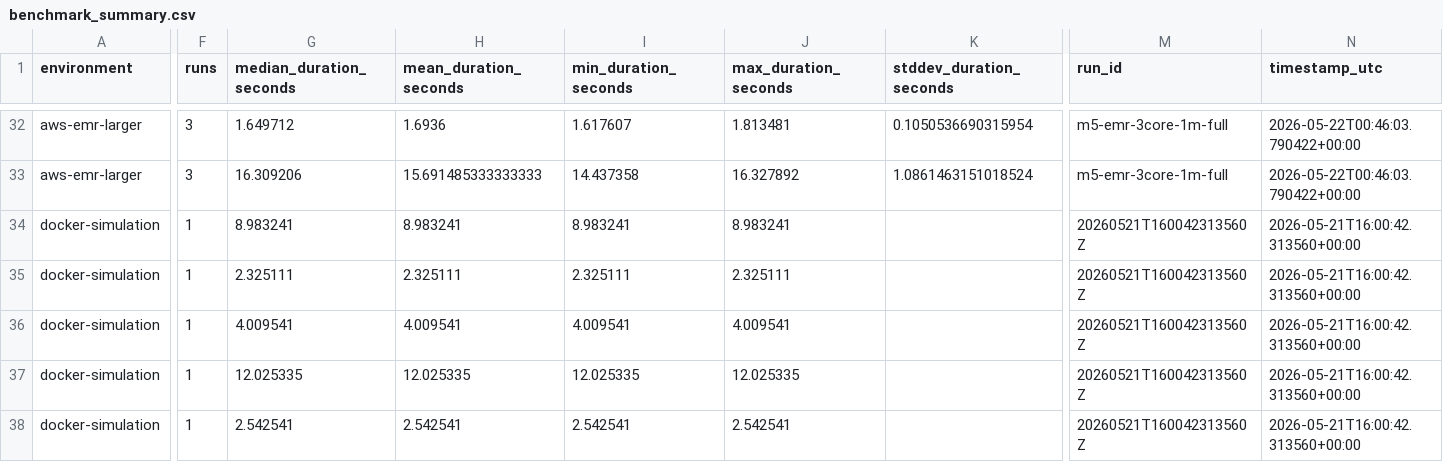
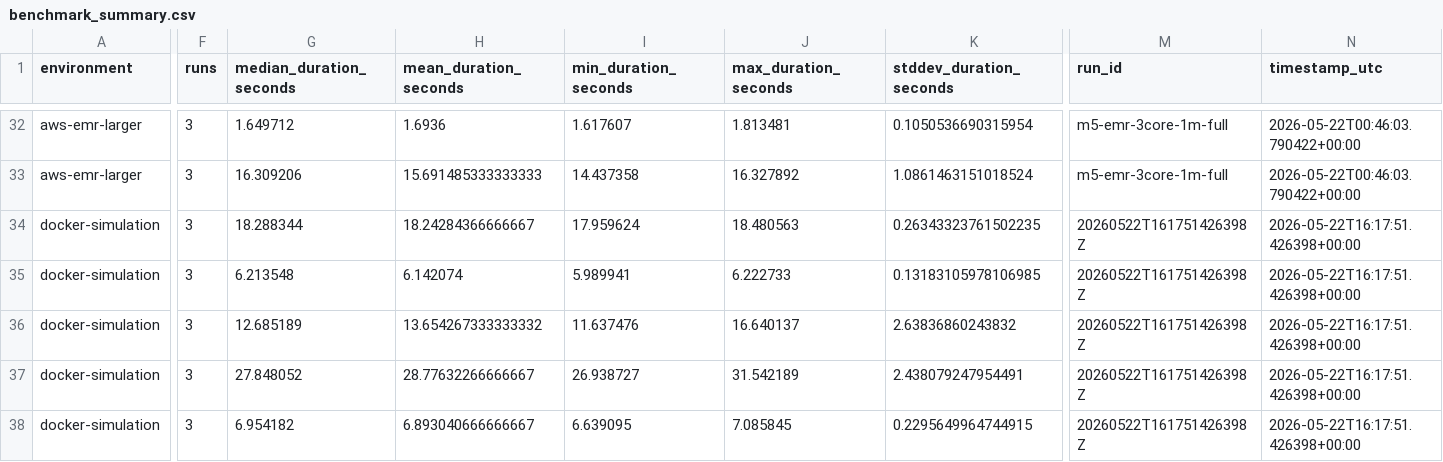
Before and after one commit to Forest904/flight-delay-big-data-analysis, a CSV file: report/tables/benchmark_summary.csv, drawn as a sheet; only a part is shown, gaps mark what is left out; the diff covers the shown part only; the diff names each change by its address in the sheet, - before the commit and + after, or states it on an @@ line.

Commit message:
P1.3: rerun required Docker simulation benchmarks
- Add 3-repetition Docker simulation evidence for 100k, 500k, and 1m
- Regenerate benchmark tables, charts, environment summary, and report PDF
- Remove obsolete Docker single-run benchmark note
- Restore canonical local validation outputs after benchmark run
- Verify with focused benchmark/chart/submission tests and submission check

```diff
--- a/report/tables/benchmark_summary.csv
+++ b/report/tables/benchmark_summary.csv
-F34:F38 (runs): 1
+F34:F38 (runs): 3
-G34 (median_duration_seconds): 8.983241
+G34 (median_duration_seconds): 18.288344
-H34 (mean_duration_seconds): 8.983241
+H34 (mean_duration_seconds): 18.24284366666667
-I34 (min_duration_seconds): 8.983241
+I34 (min_duration_seconds): 17.959624
-J34 (max_duration_seconds): 8.983241
+J34 (max_duration_seconds): 18.480563
-K34 (stddev_duration_seconds): (empty)
+K34 (stddev_duration_seconds): 0.26343323761502235
-M34:M38 (run_id): 20260521T160042313560Z
+M34:M38 (run_id): 20260522T161751426398Z
-N34:N38 (timestamp_utc): 2026-05-21T16:00:42.313560+00:00
+N34:N38 (timestamp_utc): 2026-05-22T16:17:51.426398+00:00
-G35 (median_duration_seconds): 2.325111
+G35 (median_duration_seconds): 6.213548
-H35 (mean_duration_seconds): 2.325111
+H35 (mean_duration_seconds): 6.142074
-I35 (min_duration_seconds): 2.325111
+I35 (min_duration_seconds): 5.989941
-J35 (max_duration_seconds): 2.325111
+J35 (max_duration_seconds): 6.222733
-K35 (stddev_duration_seconds): (empty)
+K35 (stddev_duration_seconds): 0.13183105978106985
-G36 (median_duration_seconds): 4.009541
+G36 (median_duration_seconds): 12.685189
-H36 (mean_duration_seconds): 4.009541
+H36 (mean_duration_seconds): 13.654267333333332
-I36 (min_duration_seconds): 4.009541
+I36 (min_duration_seconds): 11.637476
-J36 (max_duration_seconds): 4.009541
+J36 (max_duration_seconds): 16.640137
-K36 (stddev_duration_seconds): (empty)
+K36 (stddev_duration_seconds): 2.63836860243832
-G37 (median_duration_seconds): 12.025335
+G37 (median_duration_seconds): 27.848052
-H37 (mean_duration_seconds): 12.025335
+H37 (mean_duration_seconds): 28.77632266666667
-I37 (min_duration_seconds): 12.025335
+I37 (min_duration_seconds): 26.938727
-J37 (max_duration_seconds): 12.025335
+J37 (max_duration_seconds): 31.542189
-K37 (stddev_duration_seconds): (empty)
+K37 (stddev_duration_seconds): 2.438079247954491
-G38 (median_duration_seconds): 2.542541
+G38 (median_duration_seconds): 6.954182
-H38 (mean_duration_seconds): 2.542541
+H38 (mean_duration_seconds): 6.893040666666667
-I38 (min_duration_seconds): 2.542541
+I38 (min_duration_seconds): 6.639095
-J38 (max_duration_seconds): 2.542541
+J38 (max_duration_seconds): 7.085845
-K38 (stddev_duration_seconds): (empty)
+K38 (stddev_duration_seconds): 0.2295649964744915
```
Also changed, not shown: 104 edited cells elsewhere in this file, report/tables/benchmark_notes.csv, report/tables/benchmark_pivot.csv, 18 other files.
